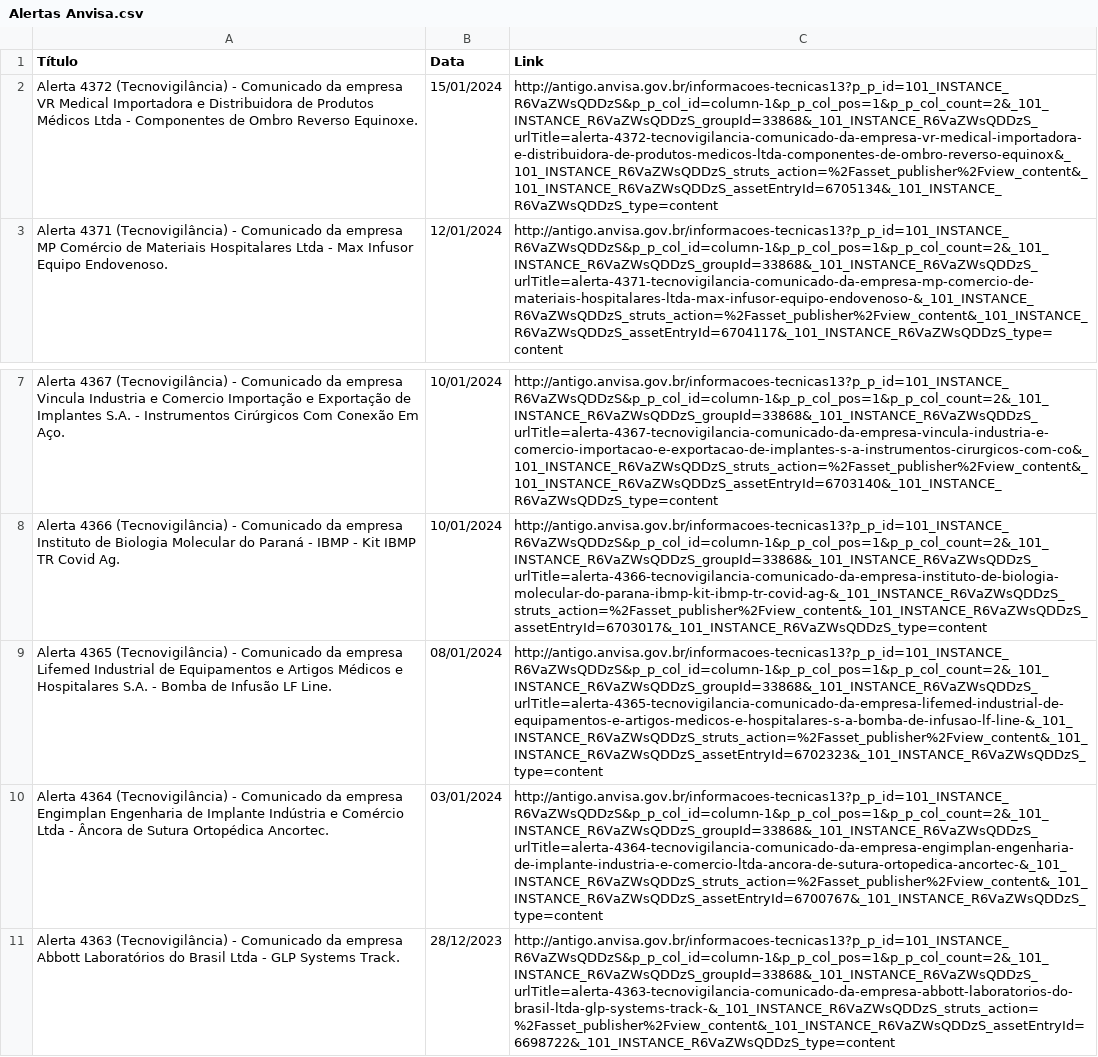
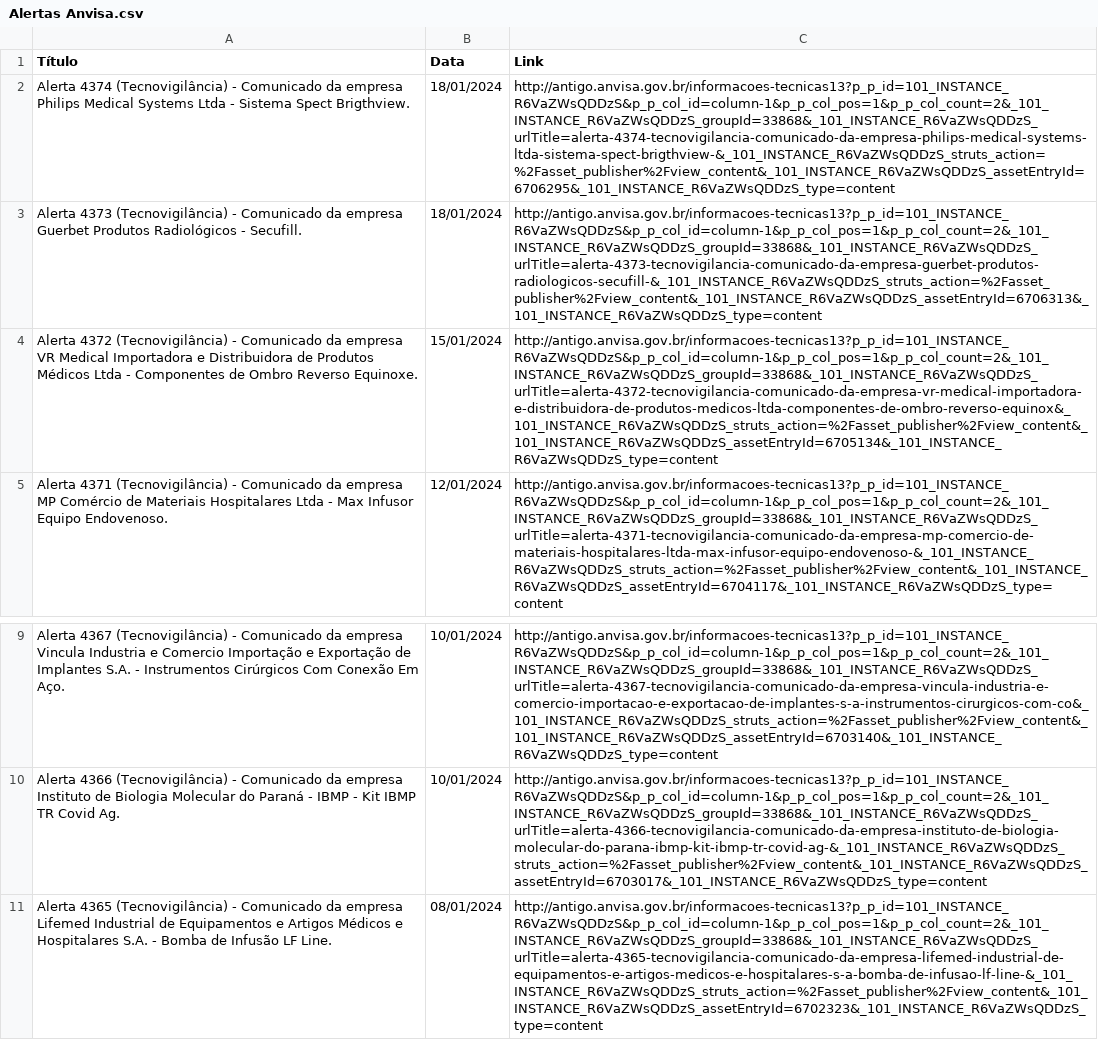
Before and after one commit to Diorgerb/DADOSreg, a CSV file: Alertas Anvisa.csv, drawn as a sheet; only a part is shown, gaps mark what is left out; removed rows and columns are numbered as before the commit, all else as after; the diff names each change by its address in the sheet, - before the commit and + after, or states it on an @@ line.

Commit message:
Atualizando arquivo CSV com informações extraídas

```diff
--- a/Alertas Anvisa.csv
+++ b/Alertas Anvisa.csv
+row 2: Alerta 4374 (Tecnovigilância) - Comunicado da empresa Philips Medical Systems Ltda - Sistema Spect Brigthview. | 18/01/2024 | http://antigo.anvisa.gov.br/informacoes-tecnicas13?p_p_id=101_INSTANCE_R6VaZWsQDDzS&p_p_col_id=column-1&p_p_col_pos=1&p_p_col_count=2&_101_INSTANCE_R6VaZWsQDDzS_groupId=33868&_101_INSTANCE_R6VaZWsQDDzS_urlTitle=alerta-4374-tecnovigilancia-comunicado-da-empresa-philips-medical-systems-ltda-sistema-spect-brigthview-&_101_INSTANCE_R6VaZWsQDDzS_struts_action=%2Fasset_publisher%2Fview_content&_101_INSTANCE_R6VaZWsQDDzS_assetEntryId=6706295&_101_INSTANCE_R6VaZWsQDDzS_type=content
+row 3: Alerta 4373 (Tecnovigilância) - Comunicado da empresa Guerbet Produtos Radiológicos - Secufill. | 18/01/2024 | http://antigo.anvisa.gov.br/informacoes-tecnicas13?p_p_id=101_INSTANCE_R6VaZWsQDDzS&p_p_col_id=column-1&p_p_col_pos=1&p_p_col_count=2&_101_INSTANCE_R6VaZWsQDDzS_groupId=33868&_101_INSTANCE_R6VaZWsQDDzS_urlTitle=alerta-4373-tecnovigilancia-comunicado-da-empresa-guerbet-produtos-radiologicos-secufill-&_101_INSTANCE_R6VaZWsQDDzS_struts_action=%2Fasset_publisher%2Fview_content&_101_INSTANCE_R6VaZWsQDDzS_assetEntryId=6706313&_101_INSTANCE_R6VaZWsQDDzS_type=content
-row 10: Alerta 4364 (Tecnovigilância) - Comunicado da empresa Engimplan Engenharia de Implante Indústria e Comércio Ltda - Âncora de Sutura Ortopédica Ancortec. | 03/01/2024 | http://antigo.anvisa.gov.br/informacoes-tecnicas13?p_p_id=101_INSTANCE_R6VaZWsQDDzS&p_p_col_id=column-1&p_p_col_pos=1&p_p_col_count=2&_101_INSTANCE_R6VaZWsQDDzS_groupId=33868&_101_INSTANCE_R6VaZWsQDDzS_urlTitle=alerta-4364-tecnovigilancia-comunicado-da-empresa-engimplan-engenharia-de-implante-industria-e-comercio-ltda-ancora-de-sutura-ortopedica-ancortec-&_101_INSTANCE_R6VaZWsQDDzS_struts_action=%2Fasset_publisher%2Fview_content&_101_INSTANCE_R6VaZWsQDDzS_assetEntryId=6700767&_101_INSTANCE_R6VaZWsQDDzS_type=content
-row 11: Alerta 4363 (Tecnovigilância) - Comunicado da empresa Abbott Laboratórios do Brasil Ltda - GLP Systems Track. | 28/12/2023 | http://antigo.anvisa.gov.br/informacoes-tecnicas13?p_p_id=101_INSTANCE_R6VaZWsQDDzS&p_p_col_id=column-1&p_p_col_pos=1&p_p_col_count=2&_101_INSTANCE_R6VaZWsQDDzS_groupId=33868&_101_INSTANCE_R6VaZWsQDDzS_urlTitle=alerta-4363-tecnovigilancia-comunicado-da-empresa-abbott-laboratorios-do-brasil-ltda-glp-systems-track-&_101_INSTANCE_R6VaZWsQDDzS_struts_action=%2Fasset_publisher%2Fview_content&_101_INSTANCE_R6VaZWsQDDzS_assetEntryId=6698722&_101_INSTANCE_R6VaZWsQDDzS_type=content
```
